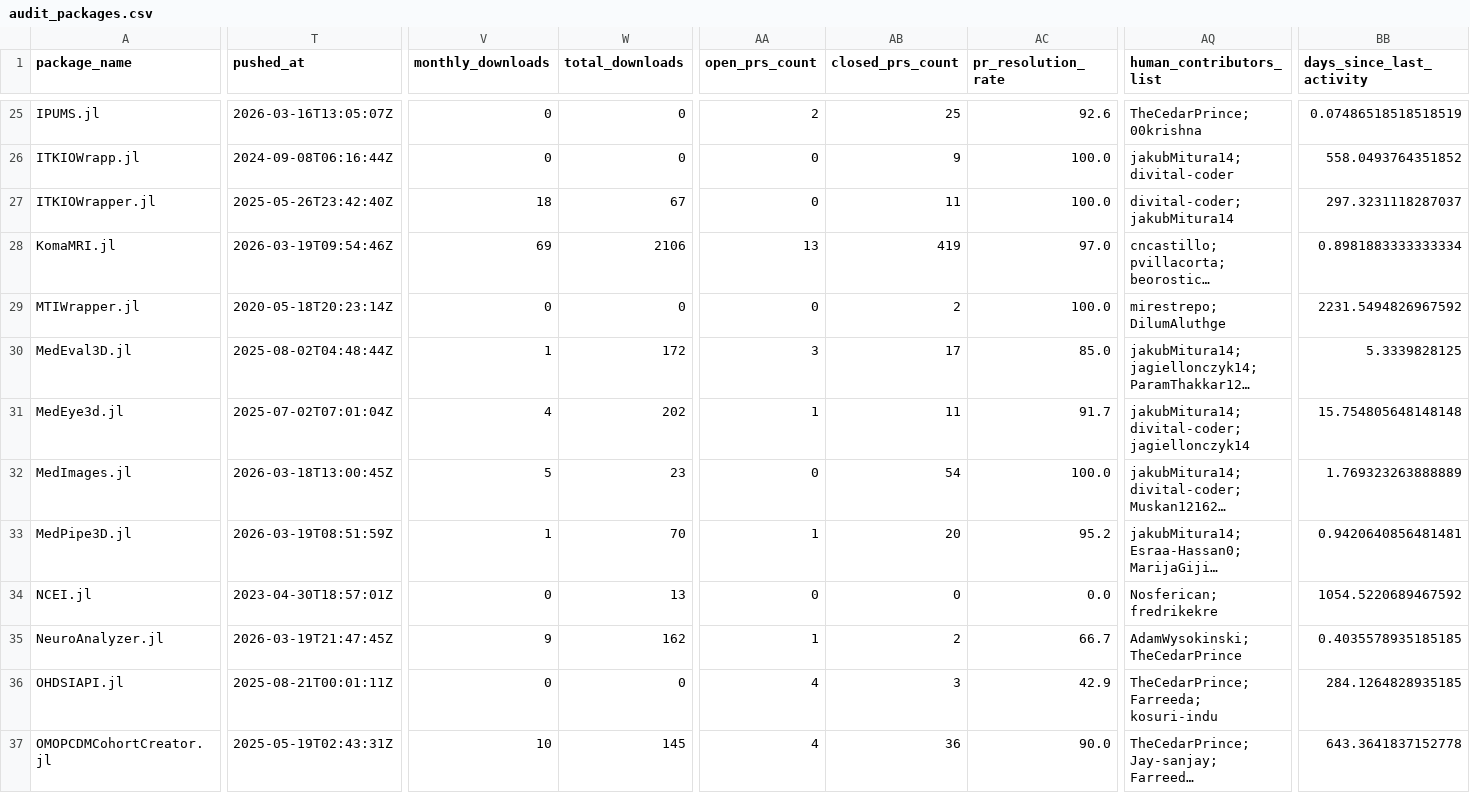
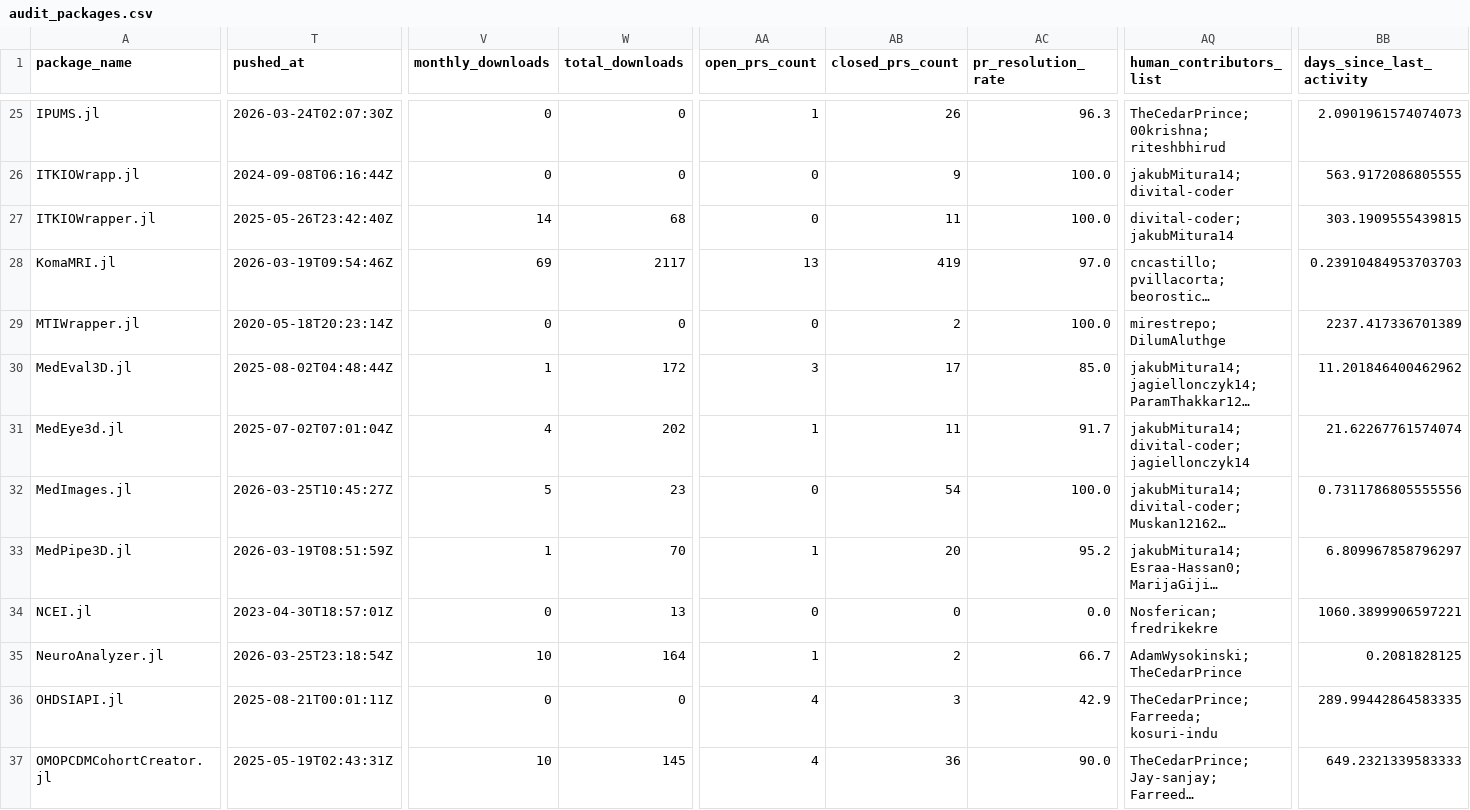
Before and after one commit to JuliaHealth/JuliaHealthAudit, a CSV file: data/results/audit_packages.csv, drawn as a sheet; only a part is shown, gaps mark what is left out; long unchanged cells end in …; the diff covers the shown part only; the diff names each change by its address in the sheet, - before the commit and + after, or states it on an @@ line.

```diff
--- a/data/results/audit_packages.csv
+++ b/data/results/audit_packages.csv
-T25 (pushed_at): 2026-03-16T13:05:07Z
+T25 (pushed_at): 2026-03-24T02:07:30Z
-AA25 (open_prs_count): 2
+AA25 (open_prs_count): 1
-AB25 (closed_prs_count): 25
+AB25 (closed_prs_count): 26
-AC25 (pr_resolution_rate): 92.6
+AC25 (pr_resolution_rate): 96.3
-AQ25 (human_contributors_list): TheCedarPrince; 00krishna
+AQ25 (human_contributors_list): TheCedarPrince; 00krishna; riteshbhirud
-BB25 (days_since_last_activity): 0.07486518518518519
+BB25 (days_since_last_activity): 2.0901961574074073
-BB26 (days_since_last_activity): 558.0493764351852
+BB26 (days_since_last_activity): 563.9172086805555
-V27 (monthly_downloads): 18
+V27 (monthly_downloads): 14
-W27 (total_downloads): 67
+W27 (total_downloads): 68
-BB27 (days_since_last_activity): 297.3231118287037
+BB27 (days_since_last_activity): 303.1909555439815
-W28 (total_downloads): 2106
+W28 (total_downloads): 2117
-BB28 (days_since_last_activity): 0.8981883333333334
+BB28 (days_since_last_activity): 0.23910484953703703
-BB29 (days_since_last_activity): 2231.5494826967592
+BB29 (days_since_last_activity): 2237.417336701389
-BB30 (days_since_last_activity): 5.3339828125
+BB30 (days_since_last_activity): 11.201846400462962
-BB31 (days_since_last_activity): 15.754805648148148
+BB31 (days_since_last_activity): 21.62267761574074
-T32 (pushed_at): 2026-03-18T13:00:45Z
+T32 (pushed_at): 2026-03-25T10:45:27Z
-BB32 (days_since_last_activity): 1.769323263888889
+BB32 (days_since_last_activity): 0.7311786805555556
-BB33 (days_since_last_activity): 0.9420640856481481
+BB33 (days_since_last_activity): 6.809967858796297
-BB34 (days_since_last_activity): 1054.5220689467592
+BB34 (days_since_last_activity): 1060.3899906597221
-T35 (pushed_at): 2026-03-19T21:47:45Z
+T35 (pushed_at): 2026-03-25T23:18:54Z
-V35 (monthly_downloads): 9
+V35 (monthly_downloads): 10
-W35 (total_downloads): 162
+W35 (total_downloads): 164
-BB35 (days_since_last_activity): 0.4035578935185185
+BB35 (days_since_last_activity): 0.2081828125
-BB36 (days_since_last_activity): 284.1264828935185
+BB36 (days_since_last_activity): 289.99442864583335
-BB37 (days_since_last_activity): 643.3641837152778
+BB37 (days_since_last_activity): 649.2321339583333
```
Also changed, not shown: 50 edited cells elsewhere in this file, data/history/monthly_tops.csv, data/history/run_summary.csv, 28 other files.
